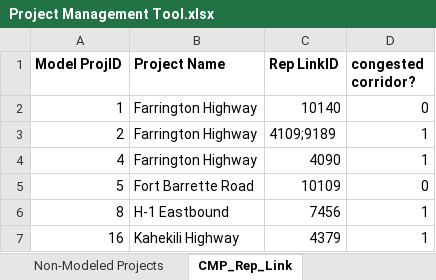
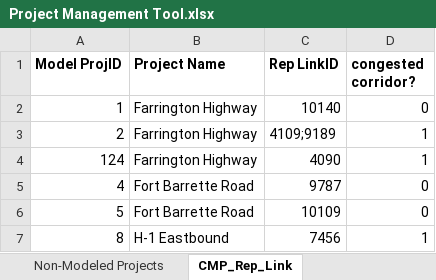
Before and after one commit to OahuMPO/archived_travel_model, an Excel workbook: Project Management Tool.xlsx, sheet CMP_Rep_Link, drawn as a sheet; only a part is shown; the shorter side is filled out with more unchanged rows; values as stored, in another font and other column widths than the file's, no borders; the diff names each change by its address in the sheet, - before the commit and + after, or states it on an @@ line.

```diff
--- a/Project Management Tool.xlsx (sheet CMP_Rep_Link)
+++ b/Project Management Tool.xlsx (sheet CMP_Rep_Link)
-A4 (Model ProjID): 4
+A4 (Model ProjID): 124
+row 5: 4 | Fort Barrette Road | 9787 | 0
```
Also changed, not shown: sheet Proj Attributes and Scenarios, sheet Non-Modeled Projects, charts or pictures, 1 other file.
